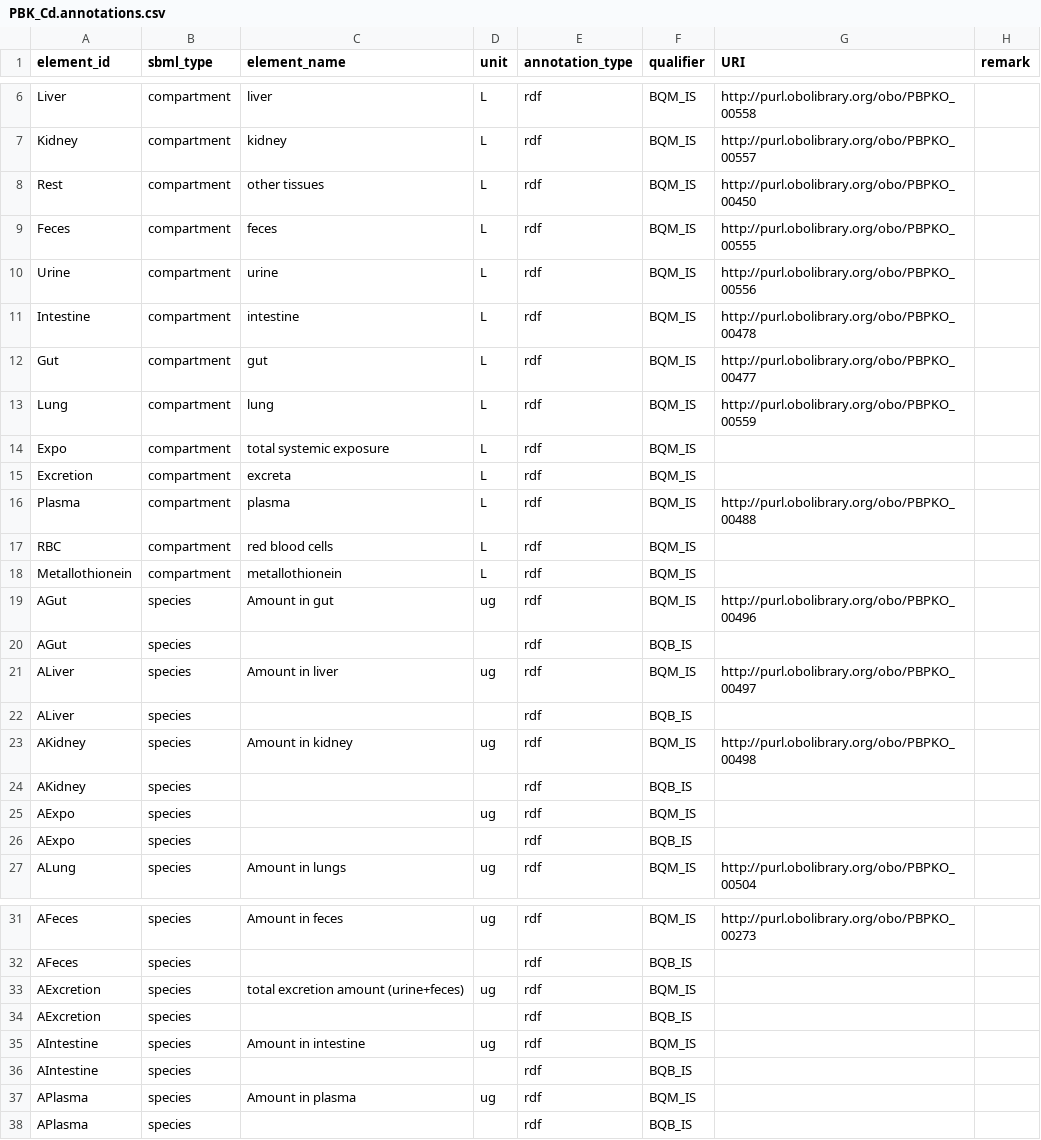
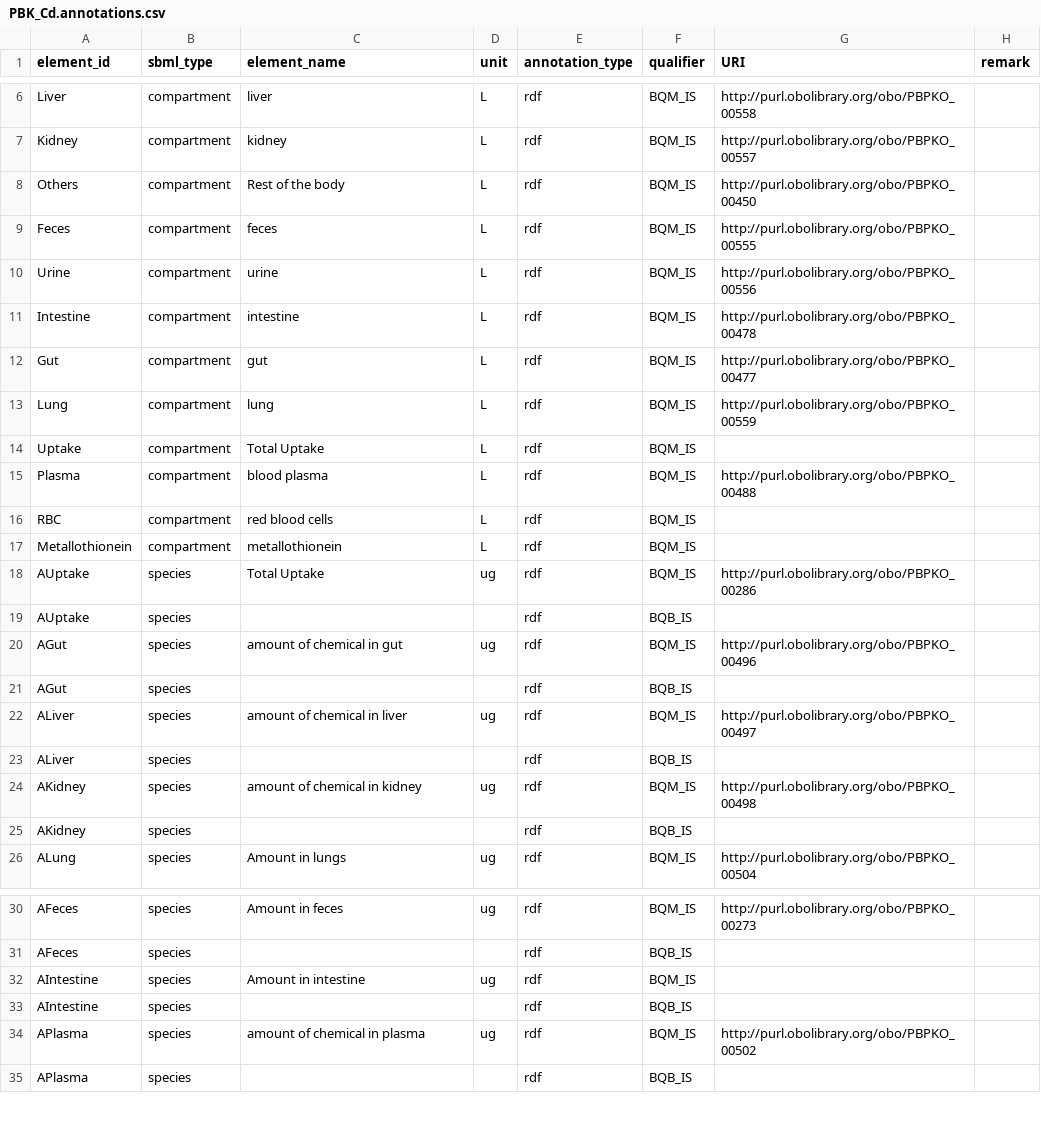
Before and after one commit to fair-pbk/pbk-cd, a CSV file: model/PBK_Cd.annotations.csv, drawn as a sheet; only a part is shown, gaps mark what is left out; the diff covers the shown part only.

```diff
--- a/model/PBK_Cd.annotations.csv
+++ b/model/PBK_Cd.annotations.csv
@@ -7,3 +7,3 @@ Liver,compartment,liver,L,rdf,BQM_IS,http://purl.obolibrary.org/obo/PBPKO_00558,
 Kidney,compartment,kidney,L,rdf,BQM_IS,http://purl.obolibrary.org/obo/PBPKO_00557,
-Rest,compartment,other tissues,L,rdf,BQM_IS,http://purl.obolibrary.org/obo/PBPKO_00450,
+Others,compartment,Rest of the body,L,rdf,BQM_IS,http://purl.obolibrary.org/obo/PBPKO_00450,
 Feces,compartment,feces,L,rdf,BQM_IS,http://purl.obolibrary.org/obo/PBPKO_00555,
@@ -13,15 +13,14 @@ Gut,compartment,gut,L,rdf,BQM_IS,http://purl.obolibrary.org/obo/PBPKO_00477,
 Lung,compartment,lung,L,rdf,BQM_IS,http://purl.obolibrary.org/obo/PBPKO_00559,
-Expo,compartment,total systemic exposure,L,rdf,BQM_IS,,
-Excretion,compartment,excreta,L,rdf,BQM_IS,,
-Plasma,compartment,plasma,L,rdf,BQM_IS,http://purl.obolibrary.org/obo/PBPKO_00488,
+Uptake,compartment,Total Uptake,L,rdf,BQM_IS,,
+Plasma,compartment,blood plasma,L,rdf,BQM_IS,http://purl.obolibrary.org/obo/PBPKO_00488,
 RBC,compartment,red blood cells,L,rdf,BQM_IS,,
 Metallothionein,compartment,metallothionein,L,rdf,BQM_IS,,
-AGut,species,Amount in gut,ug,rdf,BQM_IS,http://purl.obolibrary.org/obo/PBPKO_00496,
+AUptake,species,Total Uptake,ug,rdf,BQM_IS,http://purl.obolibrary.org/obo/PBPKO_00286,
+AUptake,species,,,rdf,BQB_IS,,
+AGut,species,amount of chemical in gut,ug,rdf,BQM_IS,http://purl.obolibrary.org/obo/PBPKO_00496,
 AGut,species,,,rdf,BQB_IS,,
-ALiver,species,Amount in liver,ug,rdf,BQM_IS,http://purl.obolibrary.org/obo/PBPKO_00497,
+ALiver,species,amount of chemical in liver,ug,rdf,BQM_IS,http://purl.obolibrary.org/obo/PBPKO_00497,
 ALiver,species,,,rdf,BQB_IS,,
-AKidney,species,Amount in kidney,ug,rdf,BQM_IS,http://purl.obolibrary.org/obo/PBPKO_00498,
+AKidney,species,amount of chemical in kidney,ug,rdf,BQM_IS,http://purl.obolibrary.org/obo/PBPKO_00498,
 AKidney,species,,,rdf,BQB_IS,,
-AExpo,species,,ug,rdf,BQM_IS,,
-AExpo,species,,,rdf,BQB_IS,,
 ALung,species,Amount in lungs,ug,rdf,BQM_IS,http://purl.obolibrary.org/obo/PBPKO_00504,
@@ -32,7 +31,5 @@ AFeces,species,Amount in feces,ug,rdf,BQM_IS,http://purl.obolibrary.org/obo/PBPK
 AFeces,species,,,rdf,BQB_IS,,
-AExcretion,species,total excretion amount (urine+feces),ug,rdf,BQM_IS,,
-AExcretion,species,,,rdf,BQB_IS,,
 AIntestine,species,Amount in intestine,ug,rdf,BQM_IS,,
 AIntestine,species,,,rdf,BQB_IS,,
-APlasma,species,Amount in plasma,ug,rdf,BQM_IS,,
+APlasma,species,amount of chemical in plasma,ug,rdf,BQM_IS,http://purl.obolibrary.org/obo/PBPKO_00502,
 APlasma,species,,,rdf,BQB_IS,,
```
Also changed, not shown: 4 added rows, 5 removed rows and 78 edited cells elsewhere in this file, 2 other files.
